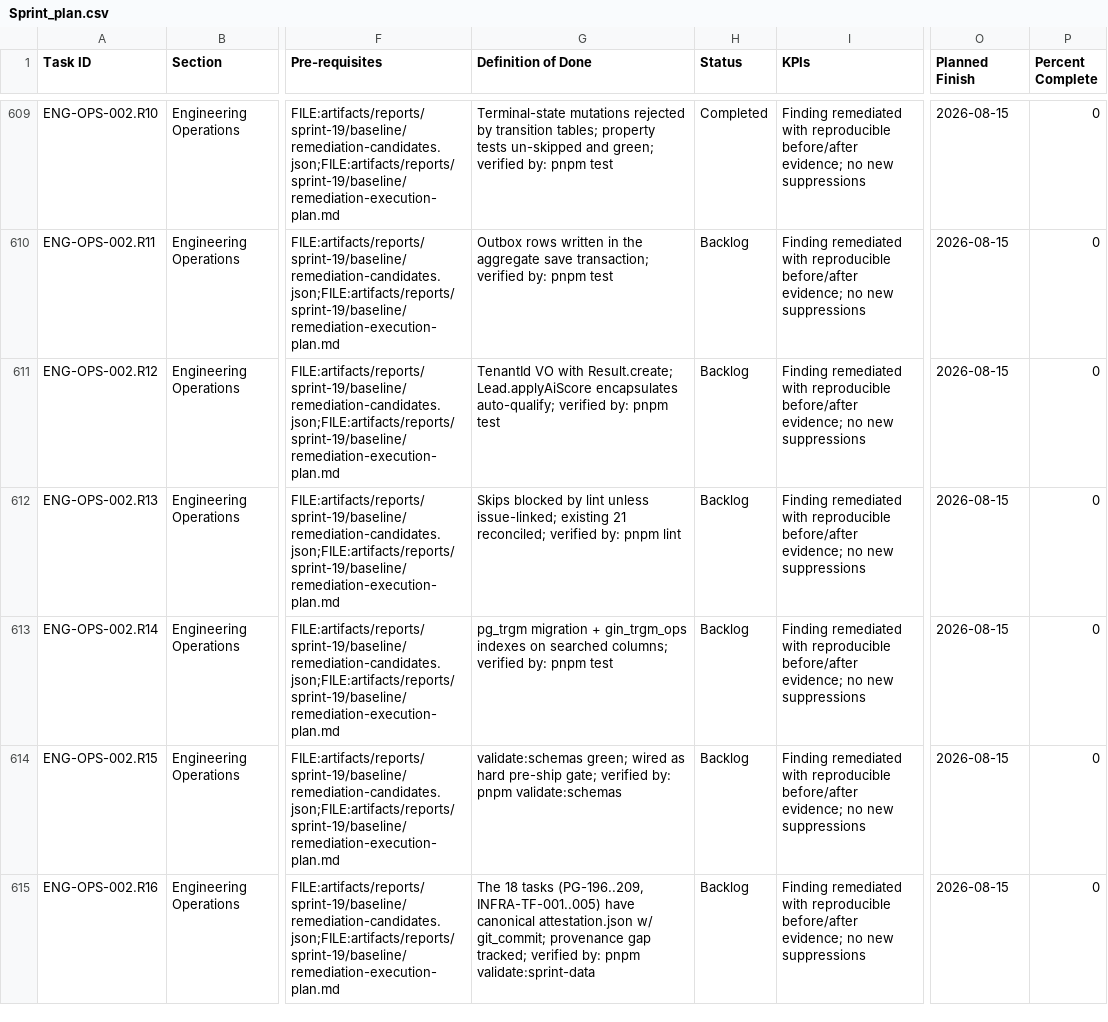
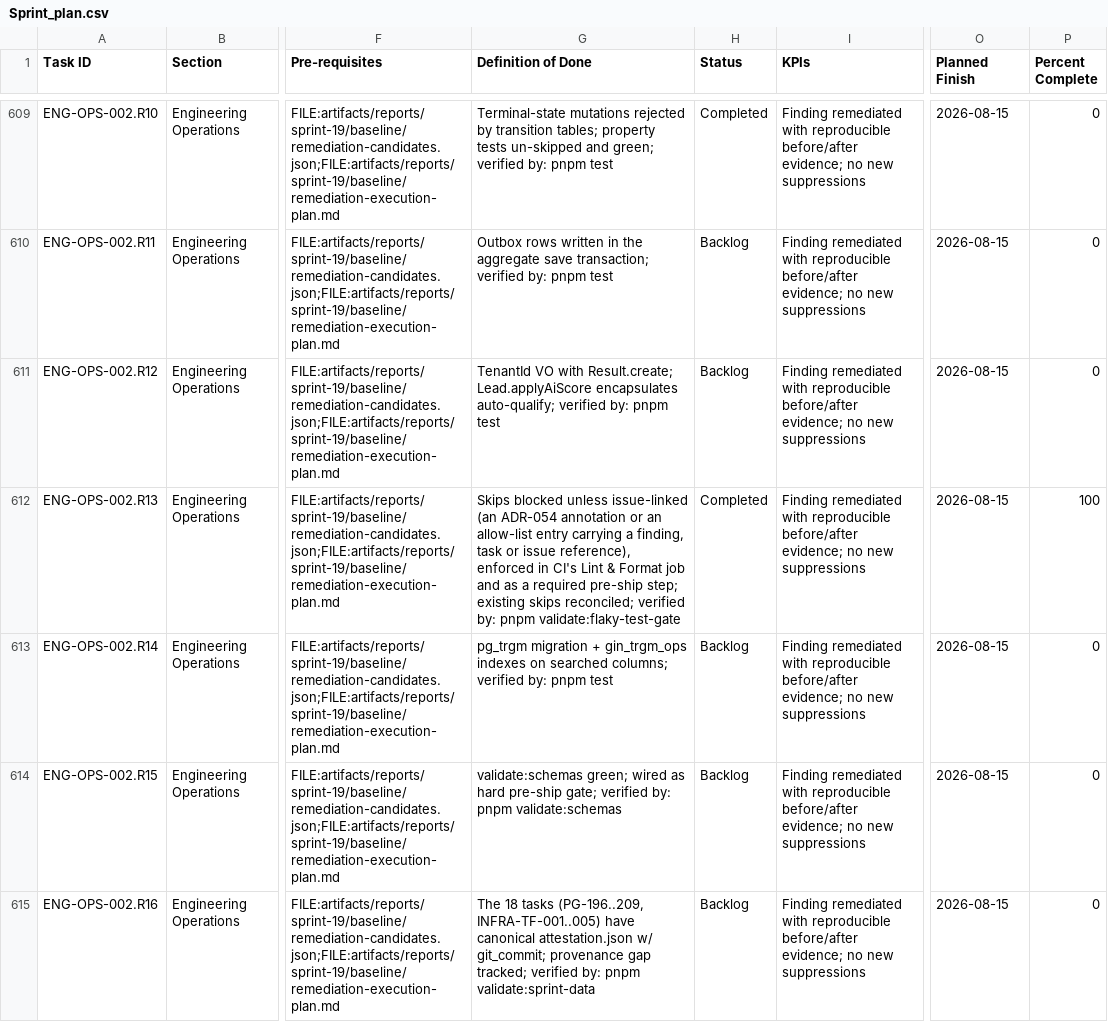
Before and after one commit to talyssonoliver/IntelliFlow-CRM, a CSV file: apps/project-tracker/docs/metrics/_global/Sprint_plan.csv, drawn as a sheet; only a part is shown, gaps mark what is left out; the diff names each change by its address in the sheet, - before the commit and + after, or states it on an @@ line.

Commit message:
chore(eng-ops-002.r13): close the skip-gate row with evidence
ENG-OPS-002.R13 (skips blocked unless issue-linked) shipped in #619 as
tools/scripts/flaky-test-skip-gate.ts and has been enforced since, in CI's
Lint & Format job and as a required pre-ship step. The row stayed Backlog
because nothing recorded it, and the 2026-11-12 audit looked only in
eslint.config.mjs. An eslint rule doing the same check would duplicate an
enforced gate, so none is added.

Evidence, re-run on origin/main 9a566ce5c: 15 skip sites, 14 annotated, 1
allow-listed (QUAL-013, waiting on ENG-OPS-002.R17, still open), 0
violations; the gate's 46 tests pass at 98.6% line coverage.

Old -> new verified-by: "pnpm lint" -> "pnpm validate:flaky-test-gate" (the
gate runs beside turbo lint, not inside it). Status Completed, 100%.

```diff
--- a/apps/project-tracker/docs/metrics/_global/Sprint_plan.csv
+++ b/apps/project-tracker/docs/metrics/_global/Sprint_plan.csv
-G612 (Definition of Done): Skips blocked by lint unless issue-linked; existing 21 reconciled; verified by: pnpm lint
+G612 (Definition of Done): Skips blocked unless issue-linked (an ADR-054 annotation or an allow-list entry carrying a finding, task or issue reference), enforced in CI's Lint & Format job and as a required pre-ship step; existing skips reconciled; verified by: pnpm validate:flaky-test-gate
-H612 (Status): Backlog
+H612 (Status): Completed
-P612 (Percent Complete): 0
+P612 (Percent Complete): 100
```
Also changed, not shown: apps/project-tracker/docs/metrics/_global/Sprint_plan_J.csv, 1 other file.
